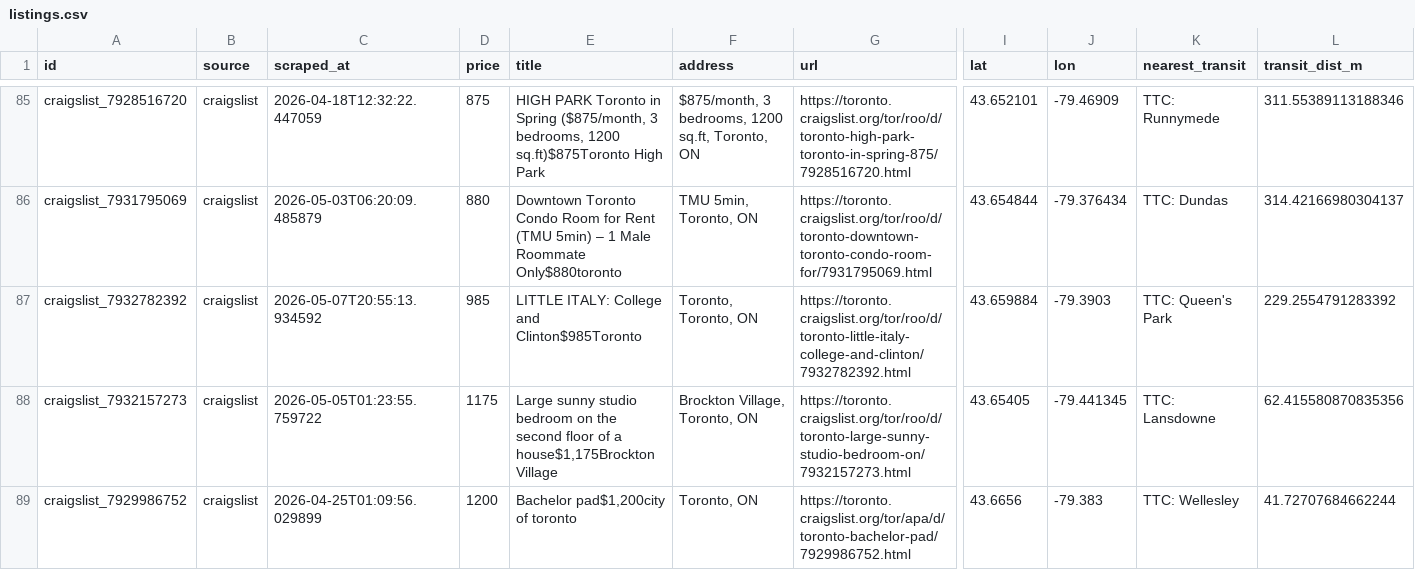
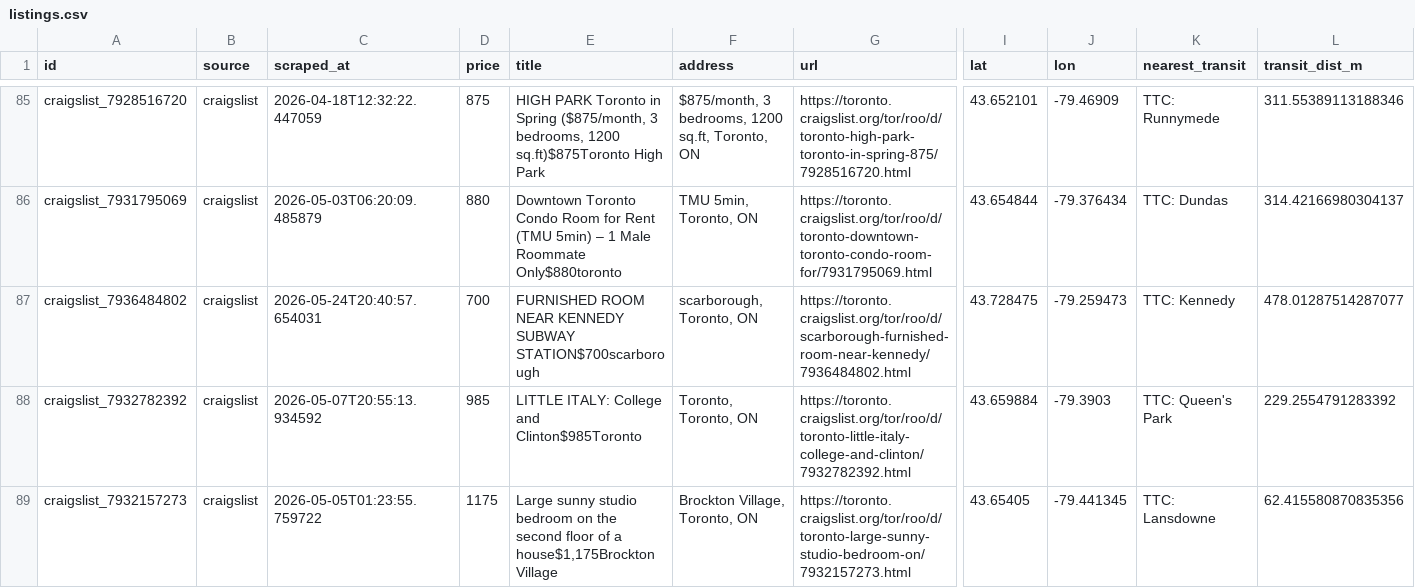
Before and after one commit to ons96/toronto-rental-agent, a CSV file: data/listings.csv, drawn as a sheet; only a part is shown, gaps mark what is left out; the shorter side is filled out with more unchanged rows; rows hold the shown columns only; the diff covers the shown part only; the diff names each change by its address in the sheet, - before the commit and + after, or states it on an @@ line.

```diff
--- a/data/listings.csv
+++ b/data/listings.csv
+row 87: craigslist_7936484802 | craigslist | 2026-05-24T20:40:57.654031 | 700 | FURNISHED ROOM NEAR KENNEDY SUBWAY STATION$700scarborough | scarborough, Toronto, ON | https://toronto.craigslist.org/tor/roo/d/scarborough-furnished-room-near-kennedy/7936484802.html | 43.728475 | -79.259473 | TTC: Kennedy | 478.01287514287077
```
Also changed, not shown: 2 added rows elsewhere in this file.
